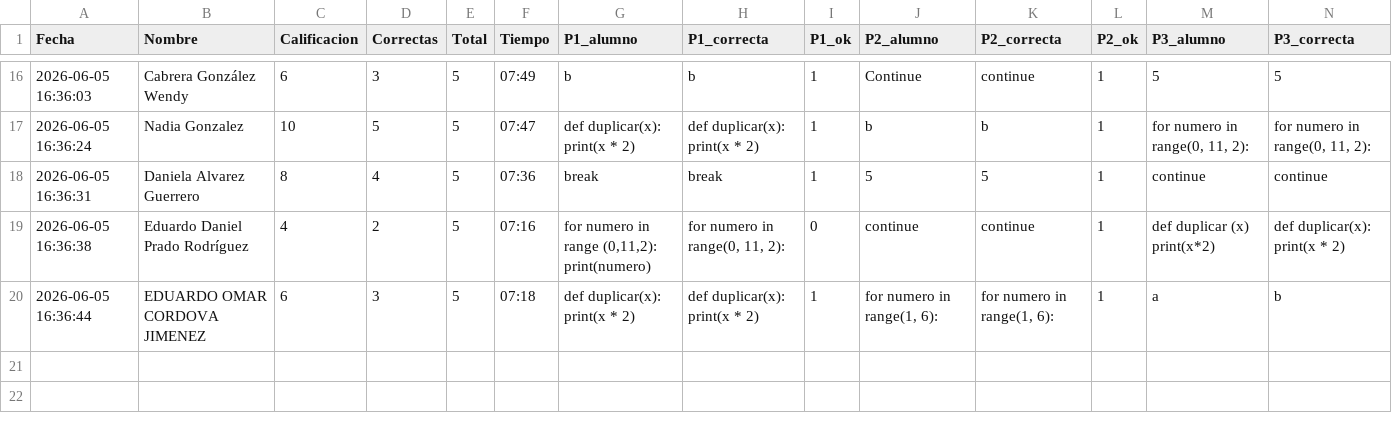
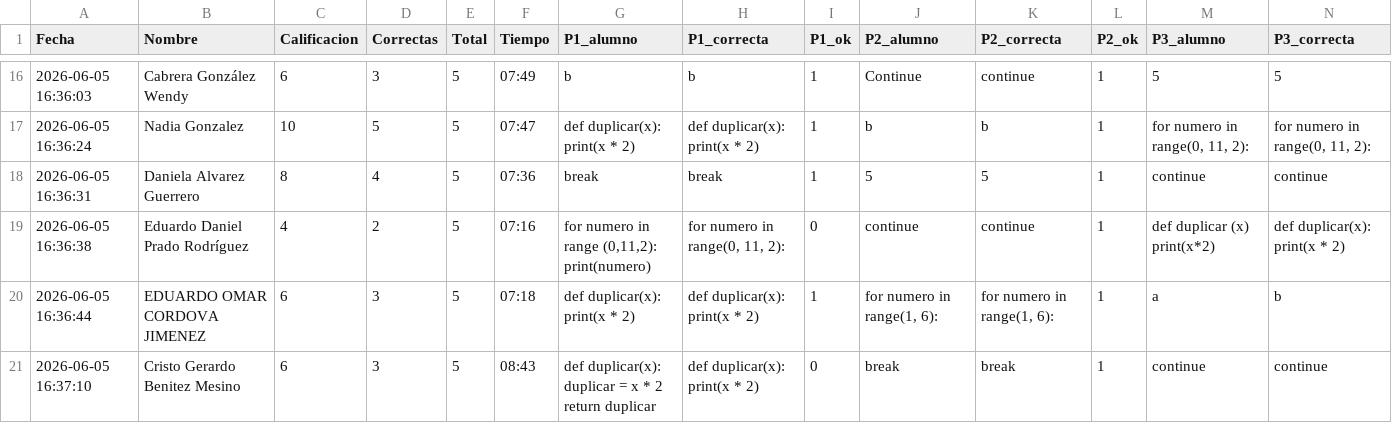
Before and after one commit to gbdiazc/Intro-python-cientifico-2026, a CSV file: calificaciones_e4.csv, drawn as a sheet; only a part is shown, gaps mark what is left out; rows hold the shown columns only; ↵ is a line break in a cell; the diff names each change by its address in the sheet, - before the commit and + after, or states it on an @@ line.

Commit message:
Calificacion: Cristo Gerardo Benitez Mesino — 6/10

```diff
--- a/calificaciones_e4.csv
+++ b/calificaciones_e4.csv
+row 21: 2026-06-05 16:37:10 | Cristo Gerardo Benitez Mesino | 6 | 3 | 5 | 08:43 | def duplicar(x): ↵ duplicar = x * 2 ↵ return duplicar | def duplicar(x): ↵ print(x * 2) | 0 | break | break | 1 | continue | continue
```
